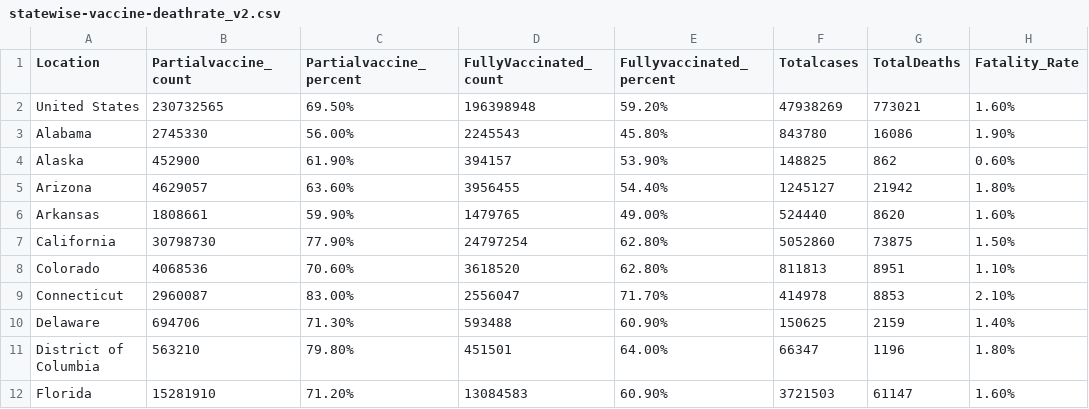
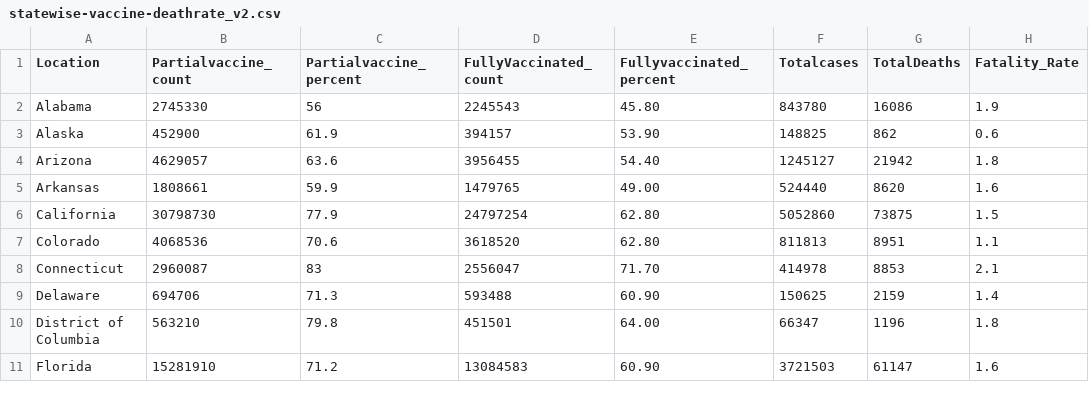
Before and after one commit to sowjanyabhupathiraju/vaccineimpactdeath, a CSV file: statewise-vaccine-deathrate_v2.csv, drawn as a sheet; only a part is shown; the diff covers the shown part only.

Commit message:
Update statewise-vaccine-deathrate_v2.csv

```diff
--- a/statewise-vaccine-deathrate_v2.csv
+++ b/statewise-vaccine-deathrate_v2.csv
@@ -1,12 +1,11 @@
 Location,Partialvaccine_count,Partialvaccine_percent,FullyVaccinated_count,Fullyvaccinated_percent,Totalcases,TotalDeaths,Fatality_Rate
-United States,230732565,69.50%,196398948,59.20%,47938269,773021,1.60%
-Alabama,2745330,56.00%,2245543,45.80%,843780,16086,1.90%
-Alaska,452900,61.90%,394157,53.90%,148825,862,0.60%
-Arizona,4629057,63.60%,3956455,54.40%,1245127,21942,1.80%
-Arkansas,1808661,59.90%,1479765,49.00%,524440,8620,1.60%
-California,30798730,77.90%,24797254,62.80%,5052860,73875,1.50%
-Colorado,4068536,70.60%,3618520,62.80%,811813,8951,1.10%
-Connecticut,2960087,83.00%,2556047,71.70%,414978,8853,2.10%
-Delaware,694706,71.30%,593488,60.90%,150625,2159,1.40%
-District of Columbia,563210,79.80%,451501,64.00%,66347,1196,1.80%
-Florida,15281910,71.20%,13084583,60.90%,3721503,61147,1.60%
+Alabama,2745330,56,2245543,45.80,843780,16086,1.9
+Alaska,452900,61.9,394157,53.90,148825,862,0.6
+Arizona,4629057,63.6,3956455,54.40,1245127,21942,1.8
+Arkansas,1808661,59.9,1479765,49.00,524440,8620,1.6
+California,30798730,77.9,24797254,62.80,5052860,73875,1.5
+Colorado,4068536,70.6,3618520,62.80,811813,8951,1.1
+Connecticut,2960087,83,2556047,71.70,414978,8853,2.1
+Delaware,694706,71.3,593488,60.90,150625,2159,1.4
+District of Columbia,563210,79.8,451501,64.00,66347,1196,1.8
+Florida,15281910,71.2,13084583,60.90,3721503,61147,1.6
```
Also changed, not shown: 147 edited cells elsewhere in this file.
